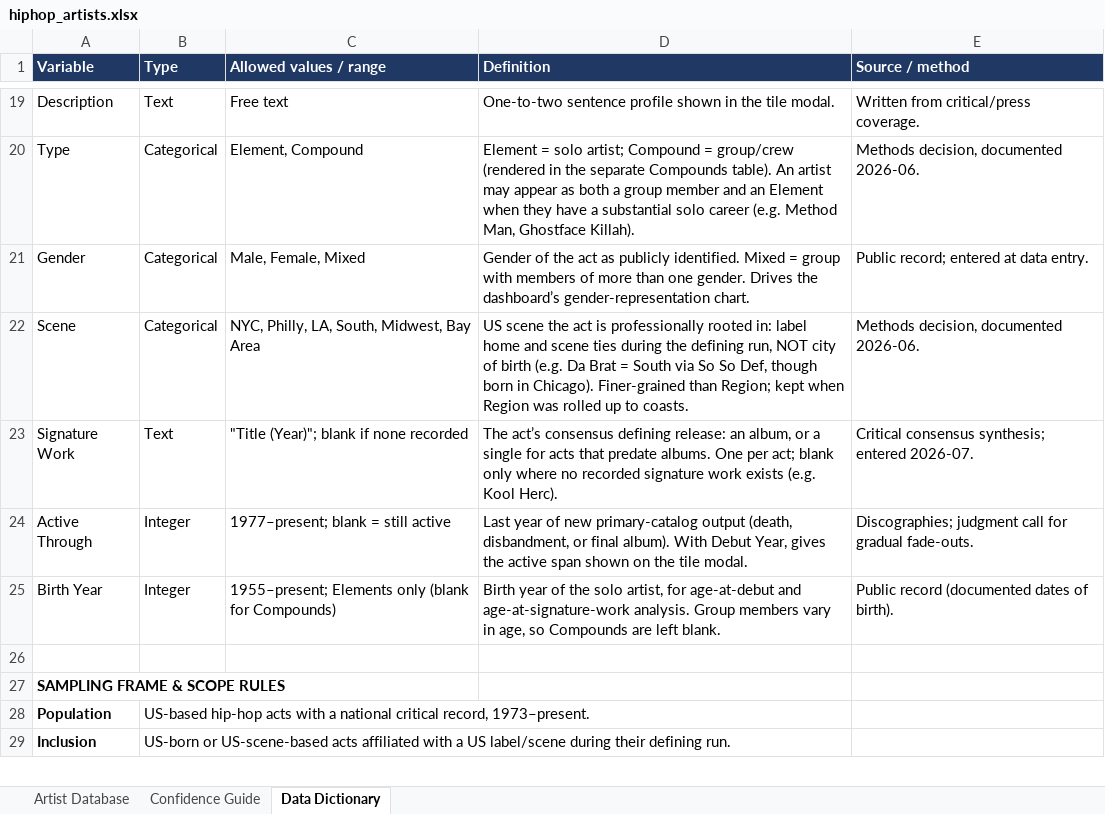
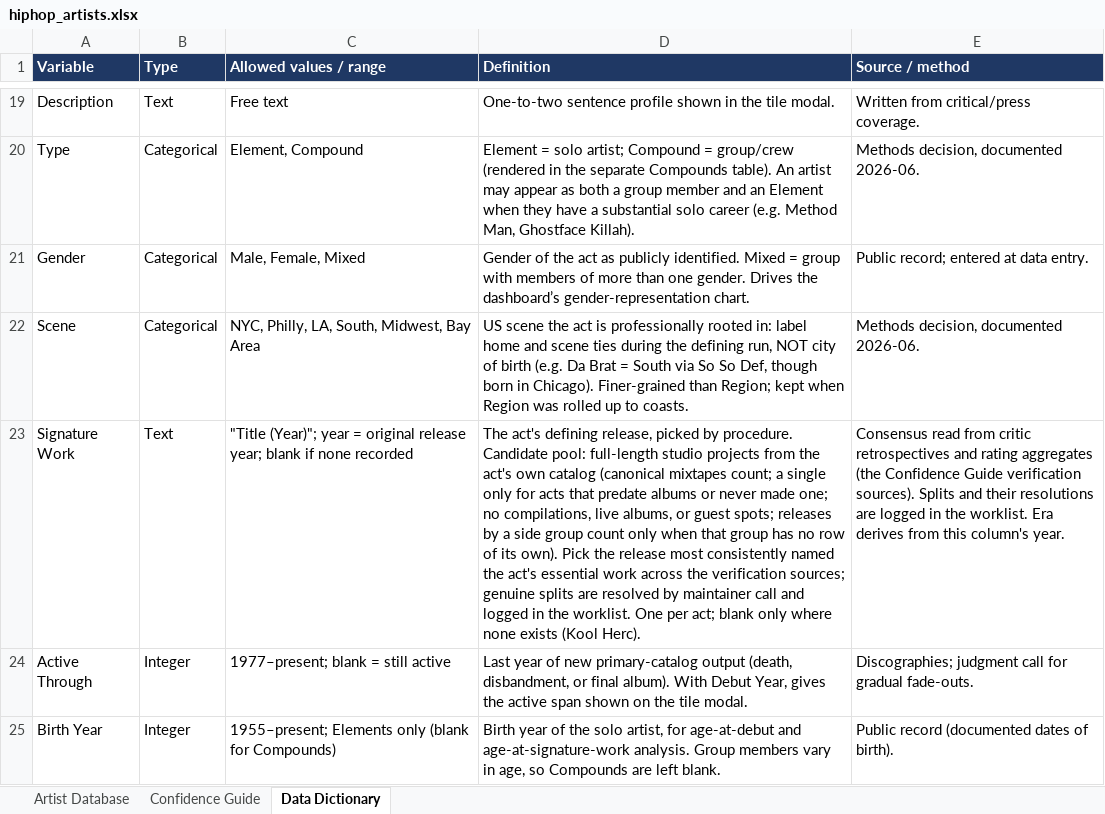
Before and after one commit to lwylie01/my-site, an Excel workbook: hiphop/data/hiphop_artists.xlsx, sheet Data Dictionary, drawn as a sheet; only a part is shown, gaps mark what is left out; the shorter side is filled out with more unchanged rows; values as stored, in another font and other column widths than the file's, no borders; the diff names each change by its address in the sheet, - before the commit and + after, or states it on an @@ line.

```diff
--- a/hiphop/data/hiphop_artists.xlsx (sheet Data Dictionary)
+++ b/hiphop/data/hiphop_artists.xlsx (sheet Data Dictionary)
-C23 (Allowed values / range): "Title (Year)"; blank if…
+C23 (Allowed values / range): "Title (Year)"; year = original release year; blank if…
-D23 (Definition): The act’s consensus defining release: an album, or a single for acts that predate albums. One per act; blank only where no recorded signature work exists (e.g. Kool Herc).
+D23 (Definition): The act's defining release, picked by procedure. Candidate pool: full-length studio projects from the act's own catalog (canonical mixtapes count; a single only for acts that predate albums or never made one; no compilations, live albums, or guest spots; releases by a side group count only when that group has no row of its own). Pick the release most consistently named the act's essential work across the verification sources; genuine splits are resolved by maintainer call and logged in the worklist. One per act; blank only where none exists (Kool Herc).
-E23 (Source / method): Critical consensus synthesis; entered 2026-07.
+E23 (Source / method): Consensus read from critic retrospectives and rating aggregates (the Confidence Guide verification sources). Splits and their resolutions are logged in the worklist. Era derives from this column's year.
```
Also changed, not shown: sheet Artist Database, 4 other files.
